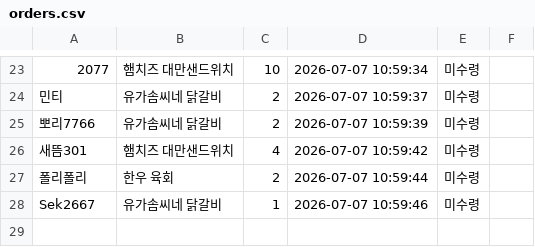
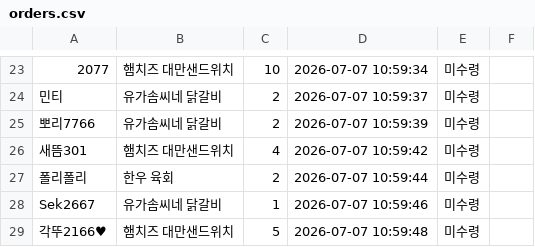
Before and after one commit to yjoll1229/market-system, a CSV file: orders.csv, drawn as a sheet; only a part is shown, gaps mark what is left out; the diff names each change by its address in the sheet, - before the commit and + after, or states it on an @@ line.

Commit message:
주문 자동 업데이트

```diff
--- a/orders.csv
+++ b/orders.csv
+row 29: 각뚜2166♥ | 햄치즈 대만샌드위치 | 5 | 2026-07-07 10:59:48 | 미수령
```
